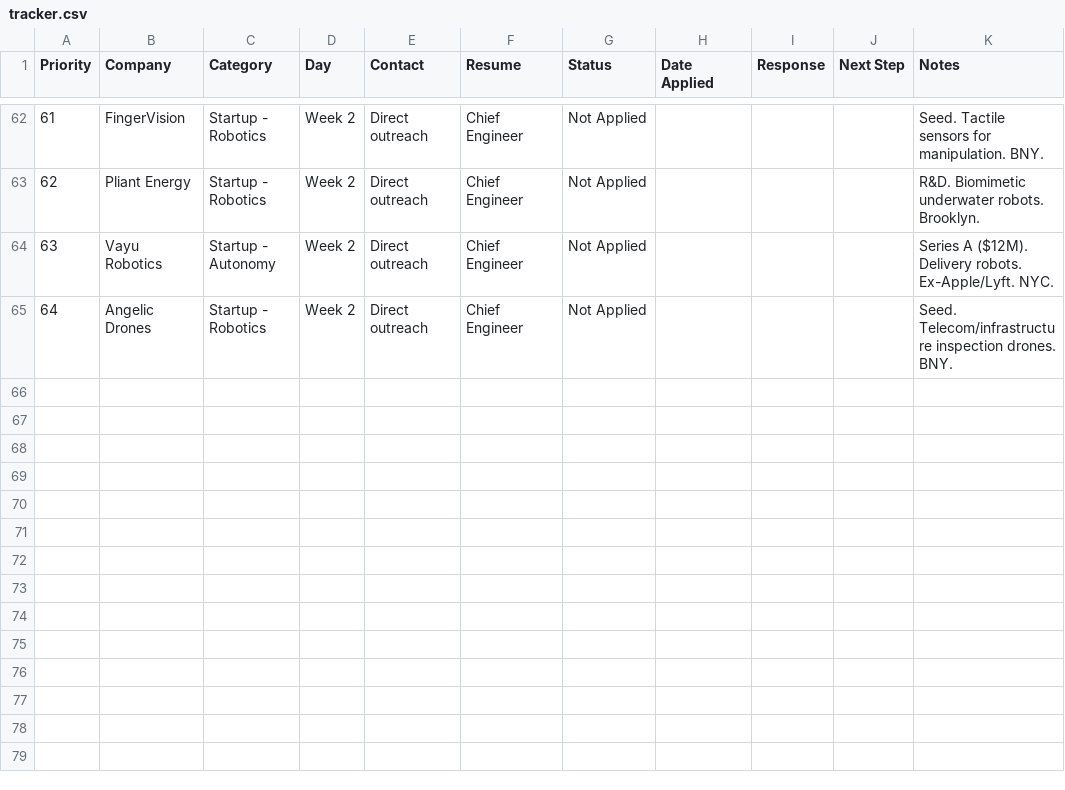
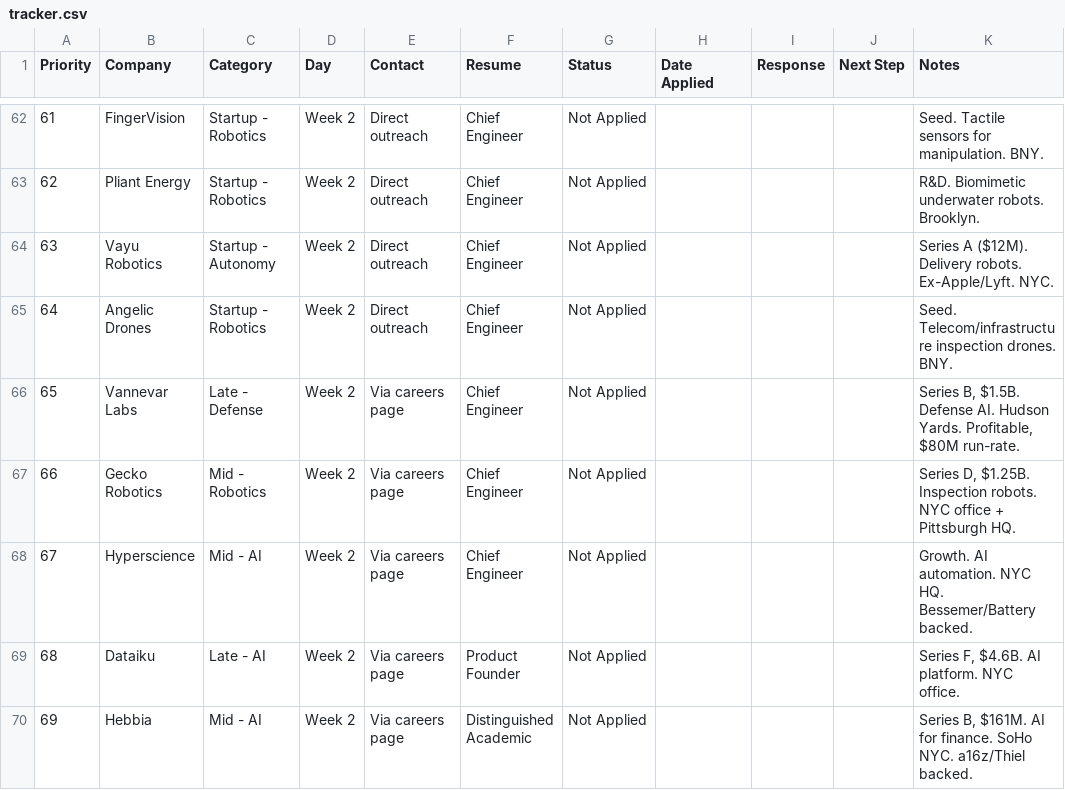
Before and after one commit to MarkMote/personal-agent, a CSV file: data/tracker.csv, drawn as a sheet; only a part is shown, gaps mark what is left out.

```diff
--- a/data/tracker.csv
+++ b/data/tracker.csv
@@ -65 +65,6 @@
 "64","Angelic Drones","Startup - Robotics","Week 2","Direct outreach","Chief Engineer","Not Applied","","","","Seed. Telecom/infrastructure inspection drones. BNY."
+"65","Vannevar Labs","Late - Defense","Week 2","Via careers page","Chief Engineer","Not Applied","","","","Series B, $1.5B. Defense AI. Hudson Yards. Profitable, $80M run-rate."
+"66","Gecko Robotics","Mid - Robotics","Week 2","Via careers page","Chief Engineer","Not Applied","","","","Series D, $1.25B. Inspection robots. NYC office + Pittsburgh HQ."
+"67","Hyperscience","Mid - AI","Week 2","Via careers page","Chief Engineer","Not Applied","","","","Growth. AI automation. NYC HQ. Bessemer/Battery backed."
+"68","Dataiku","Late - AI","Week 2","Via careers page","Product Founder","Not Applied","","","","Series F, $4.6B. AI platform. NYC office."
+"69","Hebbia","Mid - AI","Week 2","Via careers page","Distinguished Academic","Not Applied","","","","Series B, $161M. AI for finance. SoHo NYC. a16z/Thiel backed."
```
Also changed, not shown: data/late.csv, data/mid.csv, 19 other files.
